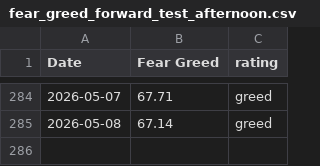
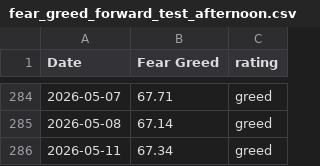
Before and after one commit to Vatmuri2/feargreed, a CSV file: datasets/fear_greed_forward_test_afternoon.csv, drawn as a sheet; only a part is shown, gaps mark what is left out.

```diff
--- a/datasets/fear_greed_forward_test_afternoon.csv
+++ b/datasets/fear_greed_forward_test_afternoon.csv
@@ -285 +285,2 @@ Date,Fear Greed,rating
 2026-05-08,67.14,greed
+2026-05-11,67.34,greed
```
Also changed, not shown: datasets/fear_greed_forward_test_morning.csv, trading_log_BOD.csv, 1 other file.
